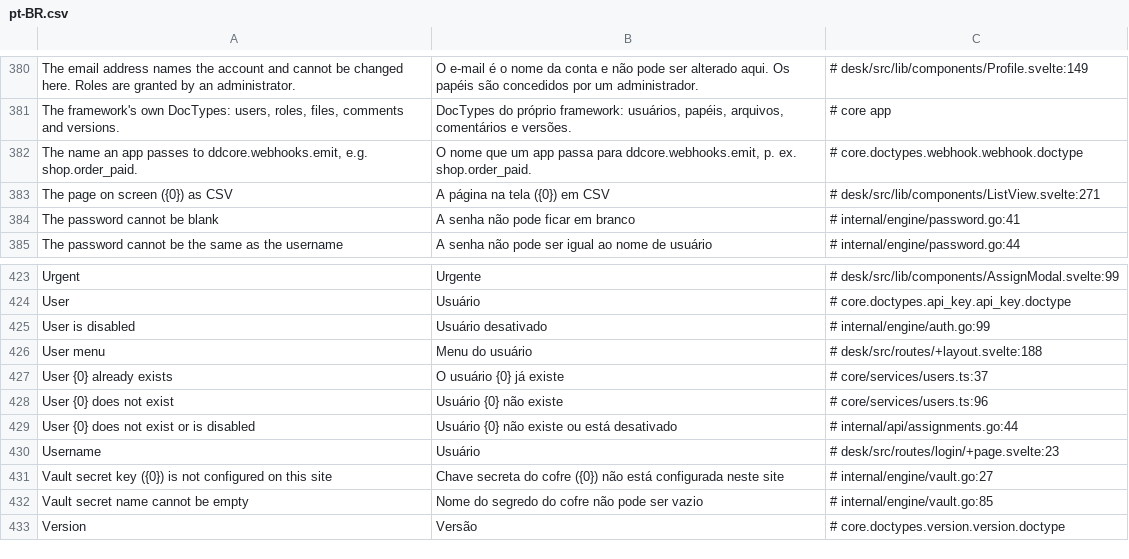
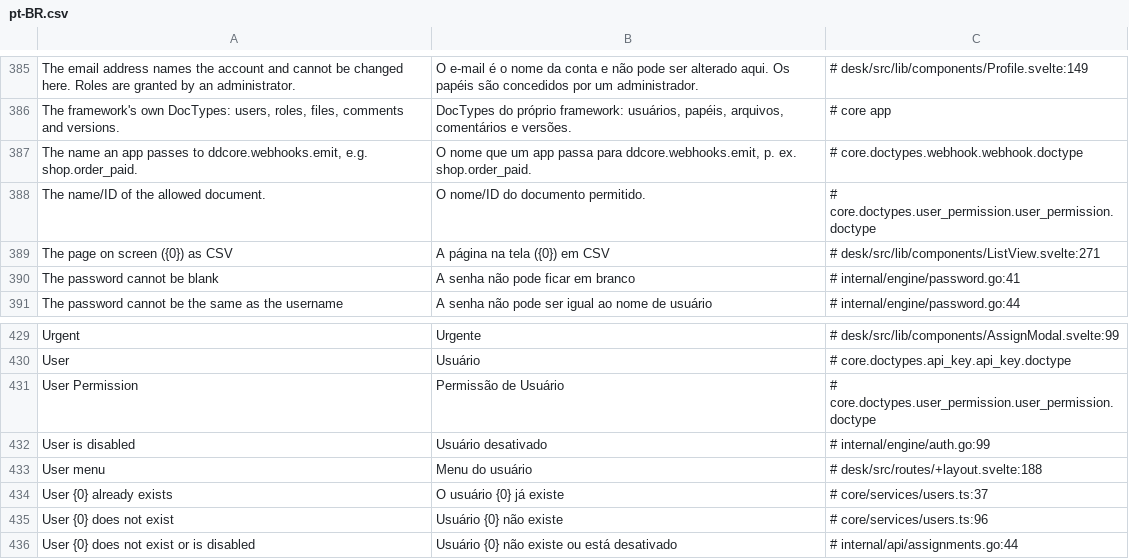
Before and after one commit to jrvidotti/ddcore, a CSV file: core/translations/pt-BR.csv, drawn as a sheet; only a part is shown, gaps mark what is left out; the shorter side is filled out with more unchanged rows; the diff covers the shown part only; the diff names each change by its address in the sheet, - before the commit and + after, or states it on an @@ line.

Commit message:
feat(core): define User Permission DocType

```diff
--- a/core/translations/pt-BR.csv
+++ b/core/translations/pt-BR.csv
+row 388: The name/ID of the allowed document. | O nome/ID do documento permitido. | # core.doctypes.user_permission.user_permission.doctype
+row 431: User Permission | Permissão de Usuário | # core.doctypes.user_permission.user_permission.doctype
```
Also changed, not shown: 5 added rows elsewhere in this file, 2 other files.
